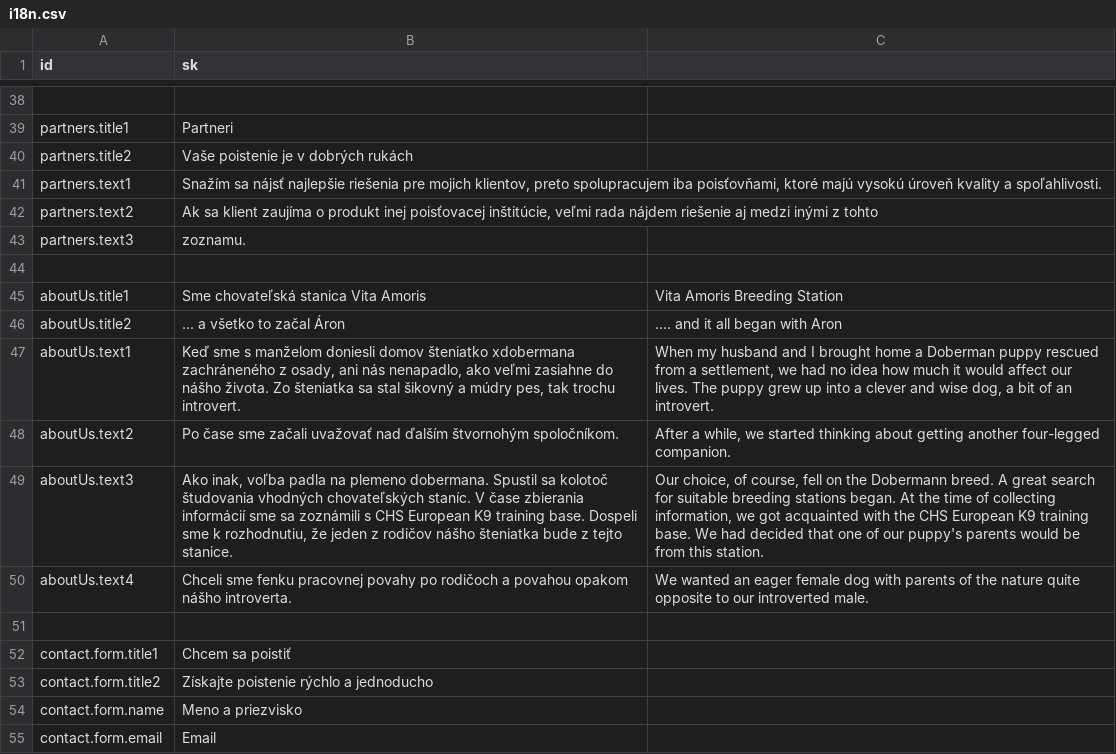
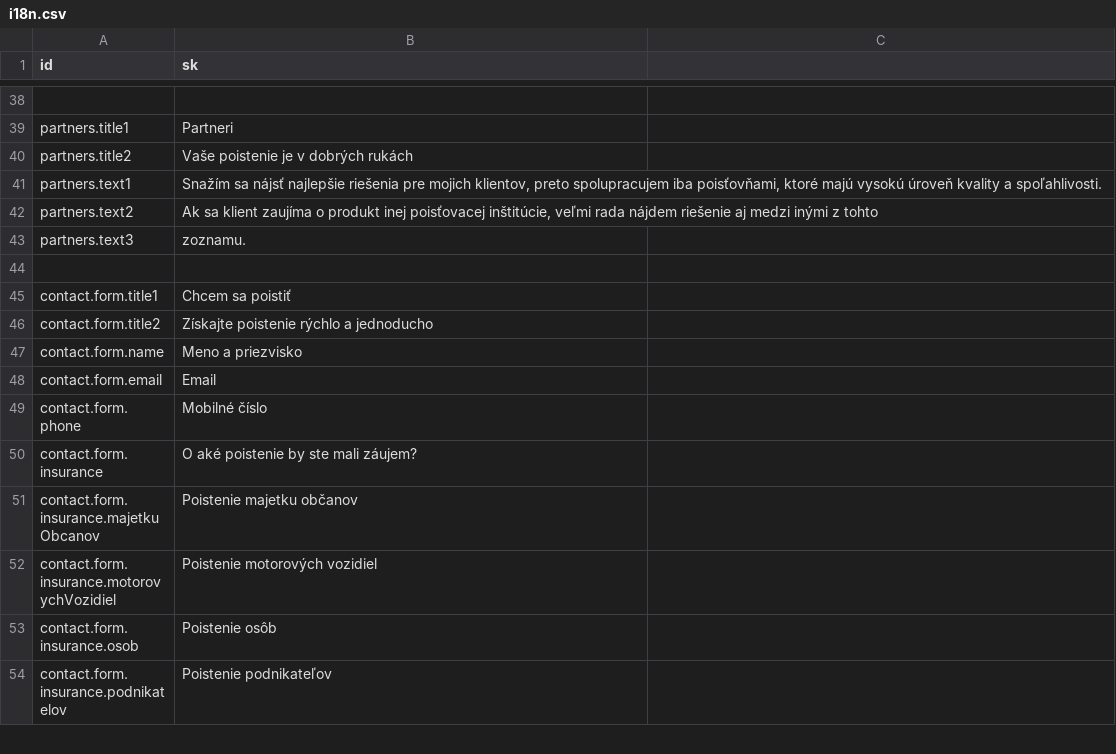
Before and after one commit to krisztiantothfiit/krisztiantothfiit.github.io, a CSV file: i18n/i18n.csv, drawn as a sheet; only a part is shown, gaps mark what is left out; the shorter side is filled out with more unchanged rows; removed rows and columns are numbered as before the commit, all else as after; the diff covers the shown part only; the diff names each change by its address in the sheet, - before the commit and + after, or states it on an @@ line.

Commit message:
Contact, about-us, footer sections

```diff
--- a/i18n/i18n.csv
+++ b/i18n/i18n.csv
-row 45: aboutUs.title1 | Sme chovateľská stanica Vita Amoris | Vita Amoris Breeding Station
-row 46: aboutUs.title2 | ... a všetko to začal Áron | .... and it all began with Aron
-row 47: aboutUs.text1 | Keď sme s manželom doniesli domov šteniatko xdobermana zachráneného z osady, ani nás nenapadlo, ako veľmi zasiahne do nášho života. Zo šteniatka sa stal šikovný a múdry pes, tak trochu introvert. | When my husband and I brought home a Doberman puppy rescued from a settlement, we had no idea how much it would affect our lives. The puppy grew up into a clever and wise dog, a bit of an introvert.
-row 48: aboutUs.text2 | Po čase sme začali uvažovať nad ďalším štvornohým spoločníkom. | After a while, we started thinking about getting another four-legged companion.
-row 49: aboutUs.text3 | Ako inak, voľba padla na plemeno dobermana. Spustil sa kolotoč študovania vhodných chovateľských staníc. V čase zbierania informácií sme sa zoznámili s CHS European K9 training base. Dospeli sme k rozhodnutiu, že jeden z rodičov nášho šteniatka bude z tejto stanice. | Our choice, of course, fell on the Dobermann breed. A great search for suitable breeding stations began. At the time of collecting information, we got acquainted with the CHS European K9 training base. We had decided that one of our puppy's parents would be from this station.
-row 50: aboutUs.text4 | Chceli sme fenku pracovnej povahy po rodičoch a povahou opakom nášho introverta. | We wanted an eager female dog with parents of the nature quite opposite to our introverted male.
-row 51: (empty)
```
Also changed, not shown: 17 added rows and 4 edited cells elsewhere in this file, 31 other files.
